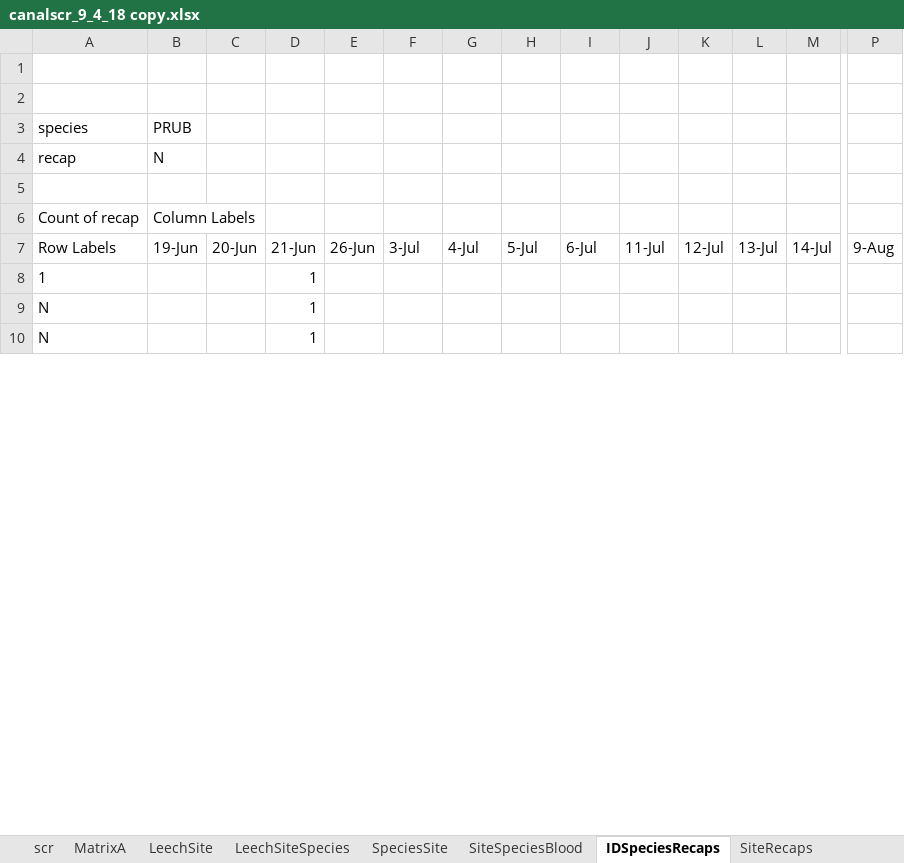
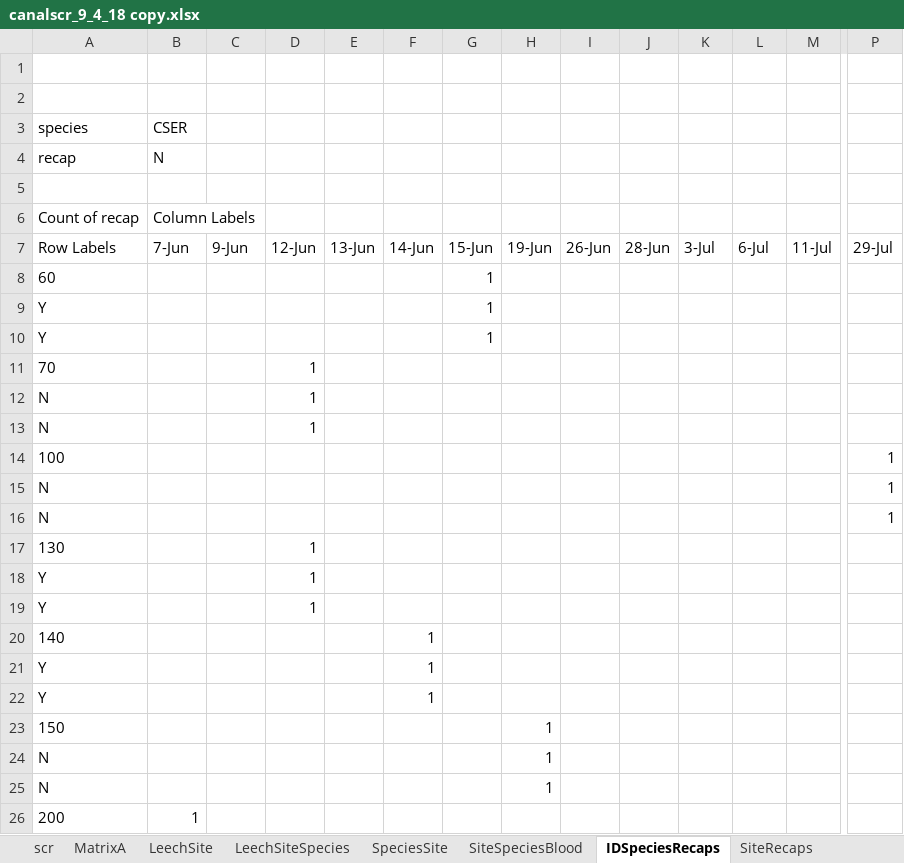
Before and after one commit to Hocking-Lab/cocanal-turtles, an Excel workbook: Data/canalscr_9_4_18 copy.xlsx, sheet IDSpeciesRecaps, drawn as a sheet; only a part is shown, gaps mark what is left out; values as stored, in another font and other column widths than the file's, no borders; addresses are those after the commit; rows hold the shown columns only; the diff covers the shown part only; the diff names each change by its address in the sheet, - before the commit and + after, or states it on an @@ line.

```diff
--- a/Data/canalscr_9_4_18 copy.xlsx (sheet IDSpeciesRecaps)
+++ b/Data/canalscr_9_4_18 copy.xlsx (sheet IDSpeciesRecaps)
-B3: PRUB
+B3: CSER
-B7: 19-Jun
+B7: 7-Jun
-C7: 20-Jun
+C7: 9-Jun
-D7: 21-Jun
+D7: 12-Jun
-E7: 26-Jun
+E7: 13-Jun
-F7: 3-Jul
+F7: 14-Jun
-G7: 4-Jul
+G7: 15-Jun
-H7: 5-Jul
+H7: 19-Jun
-I7: 6-Jul
+I7: 26-Jun
-J7: 11-Jul
+J7: 28-Jun
-K7: 12-Jul
+K7: 3-Jul
-L7: 13-Jul
+L7: 6-Jul
-M7: 14-Jul
+M7: 11-Jul
-P7: 9-Aug
+P7: 29-Jul
+row 8: 60 |  |  |  |  |  | 1
+row 9: Y |  |  |  |  |  | 1
+row 10: Y |  |  |  |  |  | 1
-A11: 1
+A11: 70
+row 14: 100 |  |  |  |  |  |  |  |  |  |  |  |  | 1
@@ row 237 moved to row 15: N @@
@@ row 238 moved to row 16: N @@
+row 17: 130 |  |  | 1
+row 18: Y |  |  | 1
+row 19: Y |  |  | 1
@@ row 233 moved to row 20: 140 @@
+row 21: Y |  |  |  |  | 1
+row 22: Y |  |  |  |  | 1
+row 23: 150 |  |  |  |  |  |  | 1
@@ row 192 moved to row 24: N @@
@@ row 193 moved to row 25: N @@
+row 26: 200 | 1
```
Also changed, not shown: 82 added rows, 240 removed rows, 44 moved rows and 53 edited cells elsewhere in this sheet, sheet scr, 1 other file.
